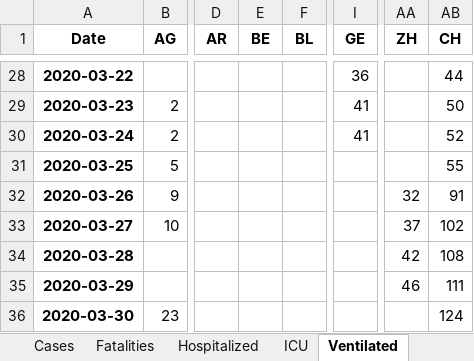
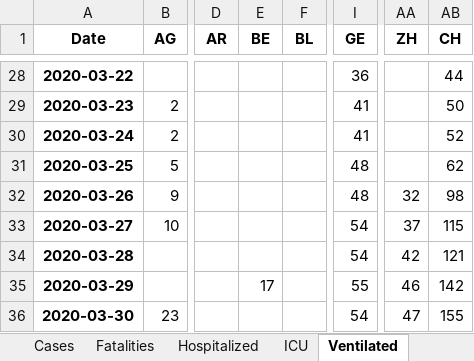
Before and after one commit to stat1x/covid19-cases-switzerland, an Excel workbook: covid_19_data_switzerland.xlsx, sheet Ventilated, drawn as a sheet; only a part is shown, gaps mark what is left out; values as stored, in another font and other column widths than the file's, no borders; the diff names each change by its address in the sheet, - before the commit and + after, or states it on an @@ line.

```diff
--- a/covid_19_data_switzerland.xlsx (sheet Ventilated)
+++ b/covid_19_data_switzerland.xlsx (sheet Ventilated)
-I31:I32 (GE): (empty)
+I31:I32 (GE): 48
-AB31 (CH): 55
+AB31 (CH): 62
-AB32 (CH): 91
+AB32 (CH): 98
-I33:I34 (GE): (empty)
+I33:I34 (GE): 54
-AB33 (CH): 102
+AB33 (CH): 115
-AB34 (CH): 108
+AB34 (CH): 121
-E35 (BE): (empty)
+E35 (BE): 17
-I35 (GE): (empty)
+I35 (GE): 55
-AB35 (CH): 111
+AB35 (CH): 142
-I36 (GE): (empty)
+I36 (GE): 54
-AA36 (ZH): (empty)
+AA36 (ZH): 47
-AB36 (CH): 124
+AB36 (CH): 155
```
Also changed, not shown: sheet Cases, sheet Fatalities, sheet Hospitalized, sheet ICU, sheet Released, 14 other files.
